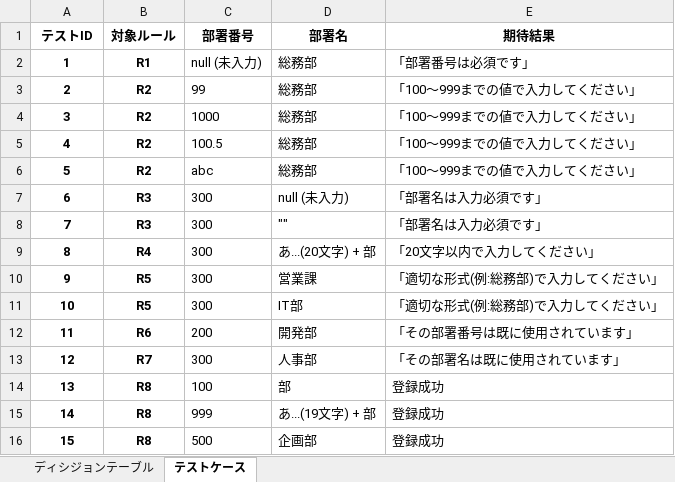
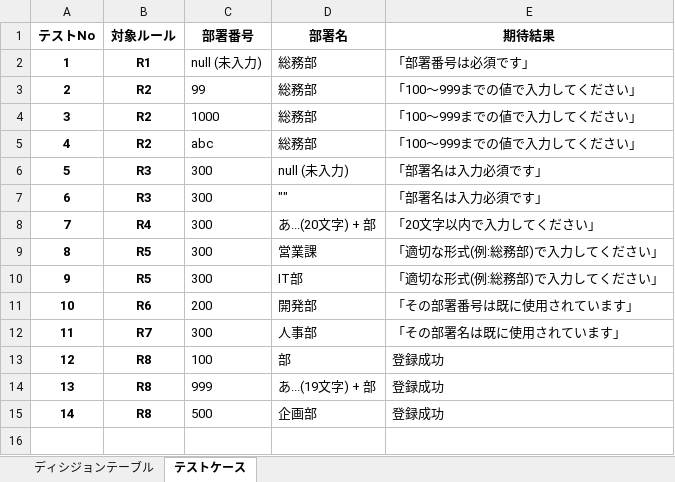
Before and after one commit to STHub65536/csharp_training_202605, an Excel workbook: docs/03_test/部署登録ブラックボックステスト.xlsx, sheet テストケース, drawn as a sheet; values as stored, in another font and other column widths than the file's, no borders; the diff names each change by its address in the sheet, - before the commit and + after, or states it on an @@ line.

```diff
--- a/docs/03_test/部署登録ブラックボックステスト.xlsx (sheet テストケース)
+++ b/docs/03_test/部署登録ブラックボックステスト.xlsx (sheet テストケース)
@@ column A (テストNo) renumbered from row 1 down @@
-row 5: 4 | R2 | 100.5 | 総務部 | 「100～999までの値で入力してください」
```
Also changed, not shown: 2 other files.
